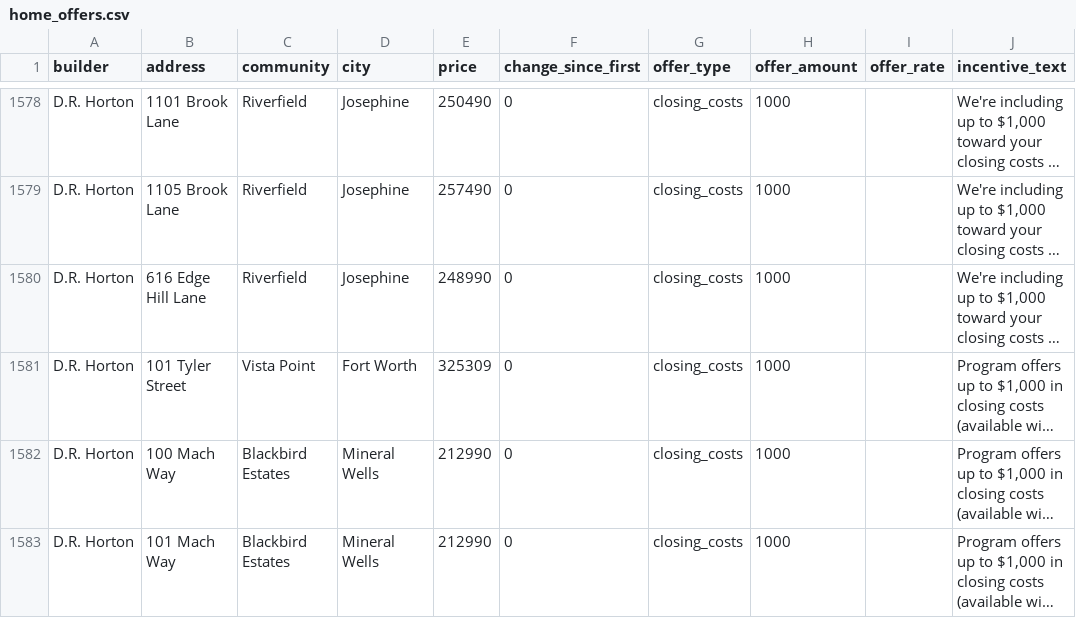
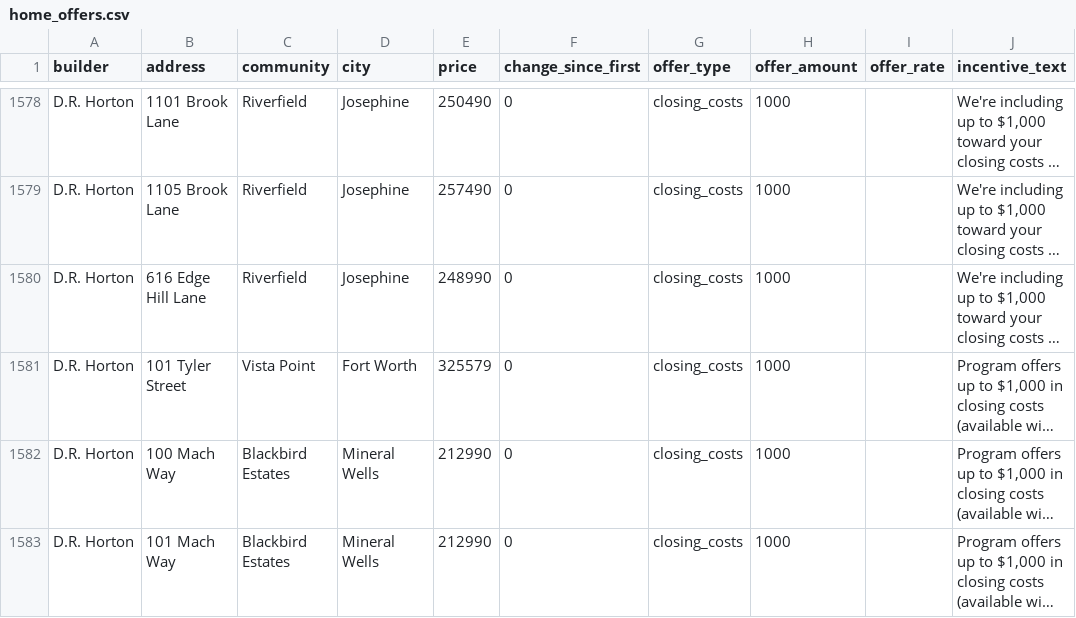
Before and after one commit to Crutledge13/dfw-builder-tracker, a CSV file: docs/data/home_offers.csv, drawn as a sheet; only a part is shown, gaps mark what is left out; long unchanged cells end in …; the diff names each change by its address in the sheet, - before the commit and + after, or states it on an @@ line.

```diff
--- a/docs/data/home_offers.csv
+++ b/docs/data/home_offers.csv
-E1581 (price): 325309
+E1581 (price): 325579
```
Also changed, not shown: docs/data/incentives.csv, docs/data/new_homes.csv, 17 other files.
